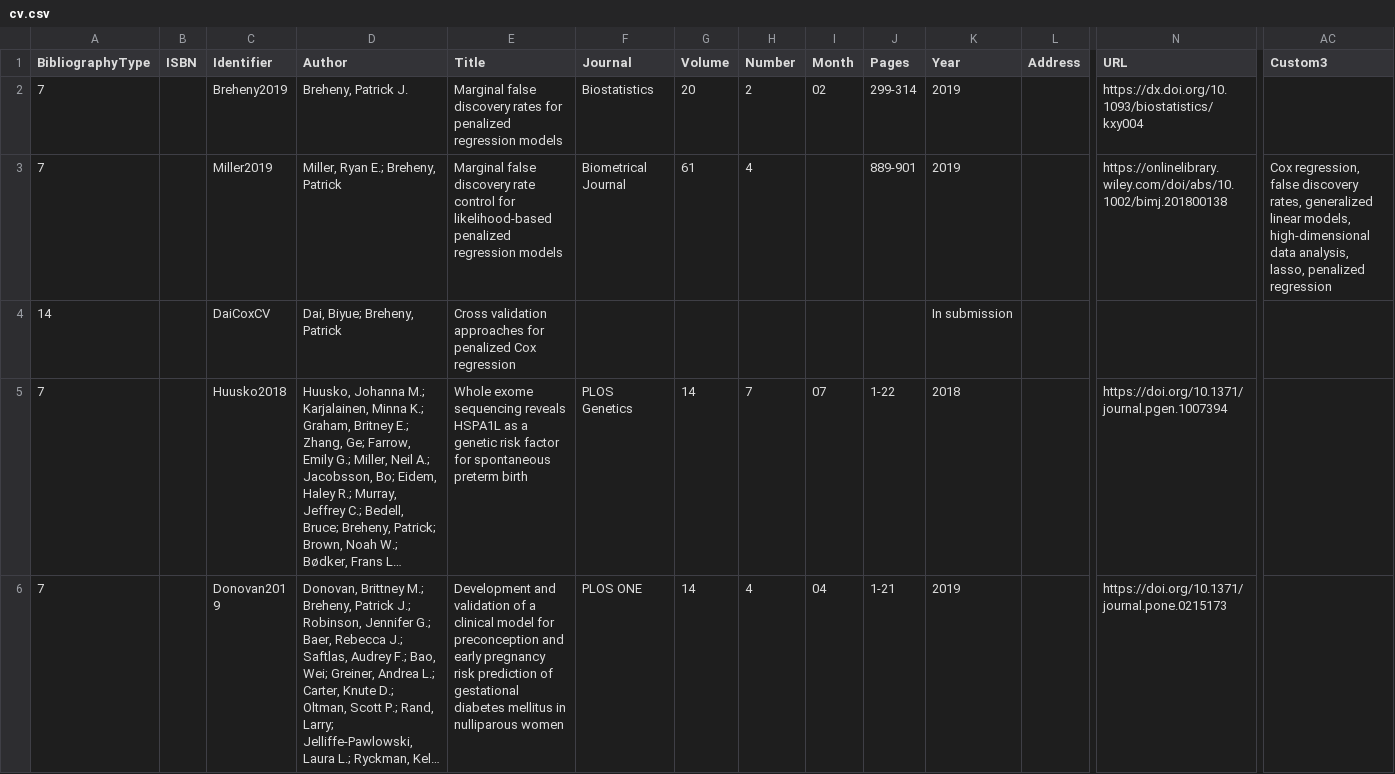
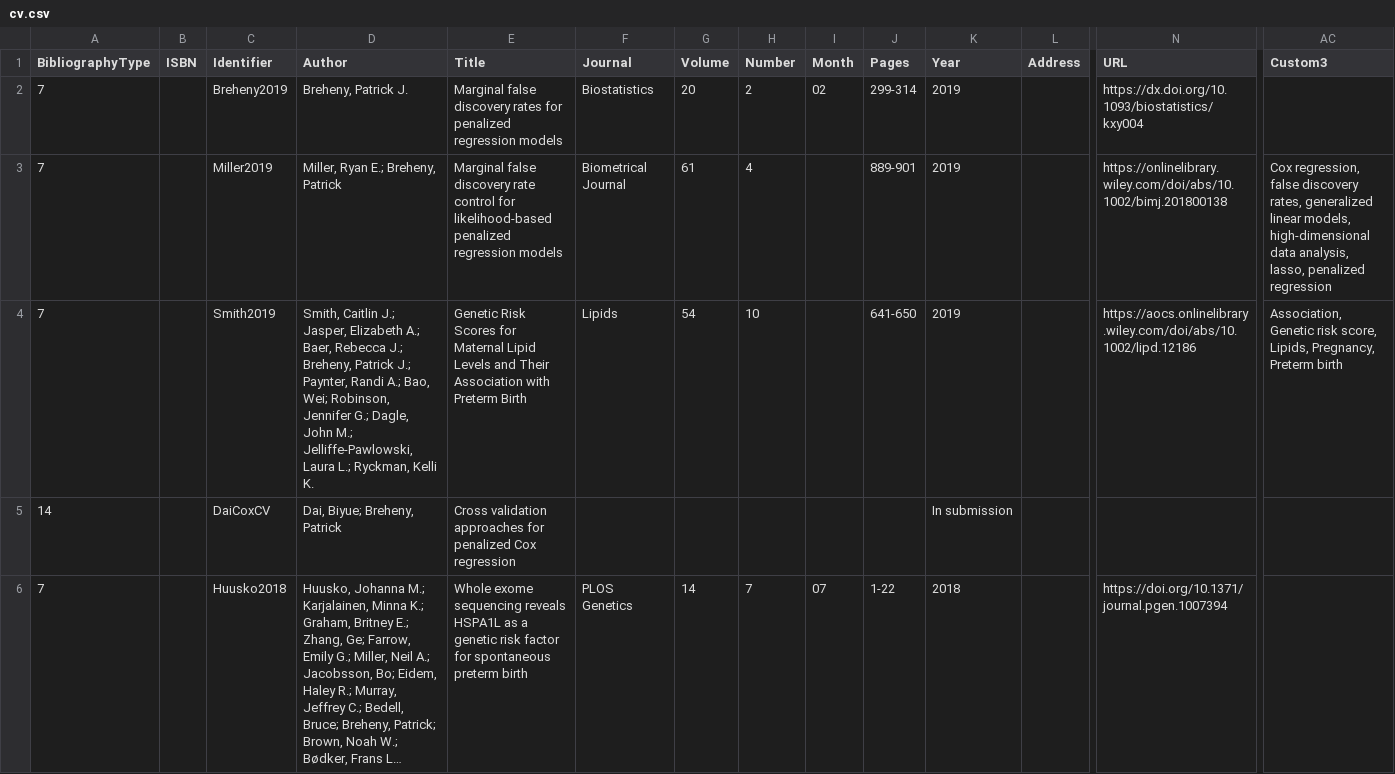
Before and after one commit to pbreheny/web, a CSV file: pubs/cv.csv, drawn as a sheet; only a part is shown, gaps mark what is left out; the shorter side is filled out with more unchanged rows; long unchanged cells end in …; rows hold the shown columns only; the diff names each change by its address in the sheet, - before the commit and + after, or states it on an @@ line.

Commit message:
Added Smith2019

```diff
--- a/pubs/cv.csv
+++ b/pubs/cv.csv
+row 4: 7 |  | Smith2019 | Smith, Caitlin J.; Jasper, Elizabeth A.; Baer, Rebecca J.; Breheny, Patrick J.; Paynter, Randi A.; Bao, Wei; Robinson, Jennifer G.; Dagle, John M.; Jelliffe-Pawlowski, Laura L.; Ryckman, Kelli K. | Genetic Risk Scores for Maternal Lipid Levels and Their Association with Preterm Birth | Lipids | 54 | 10 |  | 641-650 | 2019 |  | https://aocs.onlinelibrary.wiley.com/doi/abs/10.1002/lipd.12186 | Association, Genetic risk score, Lipids, Pregnancy, Preterm birth
```
Also changed, not shown: 1 other file.
